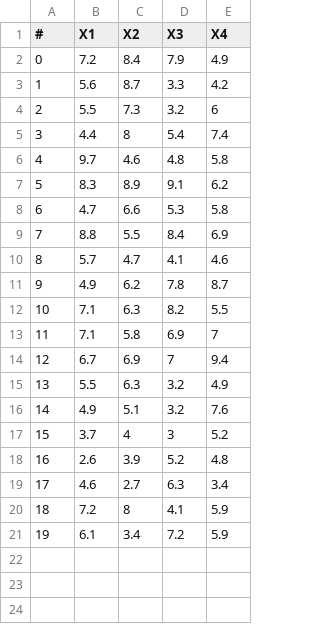
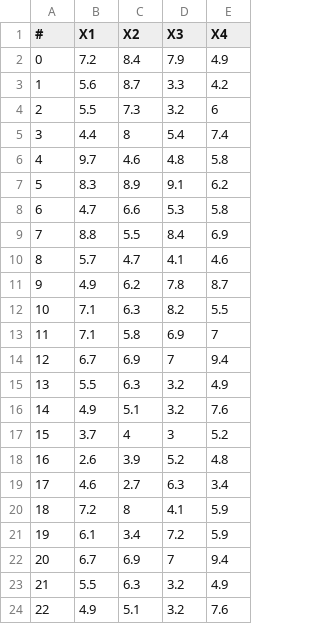
Before and after one commit to kermanimohammad/Project6220_Advanced-Statistical-Approaches-to-Quality, a CSV file: Practice/customers.csv, drawn as a sheet; the diff names each change by its address in the sheet, - before the commit and + after, or states it on an @@ line.

Commit message:
Update customers.csv

```diff
--- a/Practice/customers.csv
+++ b/Practice/customers.csv
+row 22: 20 | 6.7 | 6.9 | 7 | 9.4
+row 23: 21 | 5.5 | 6.3 | 3.2 | 4.9
+row 24: 22 | 4.9 | 5.1 | 3.2 | 7.6
```
